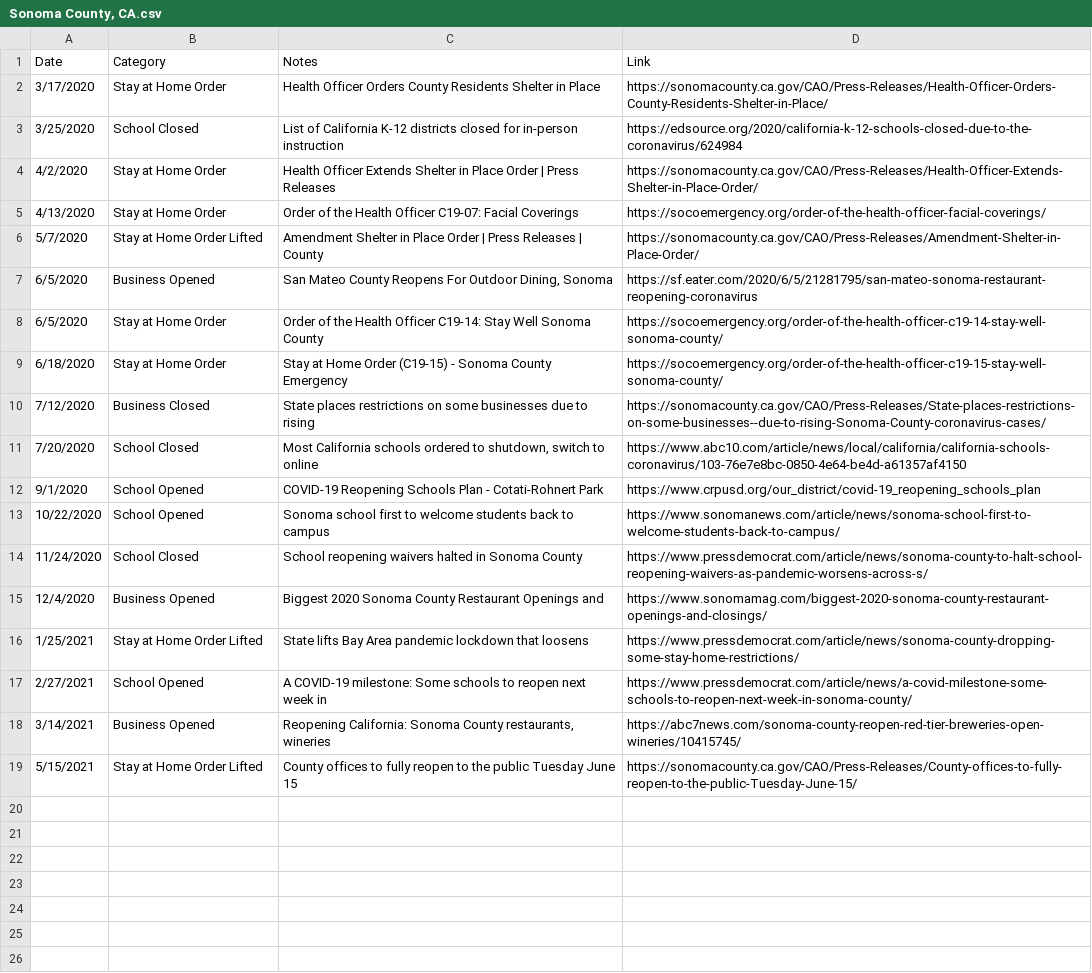
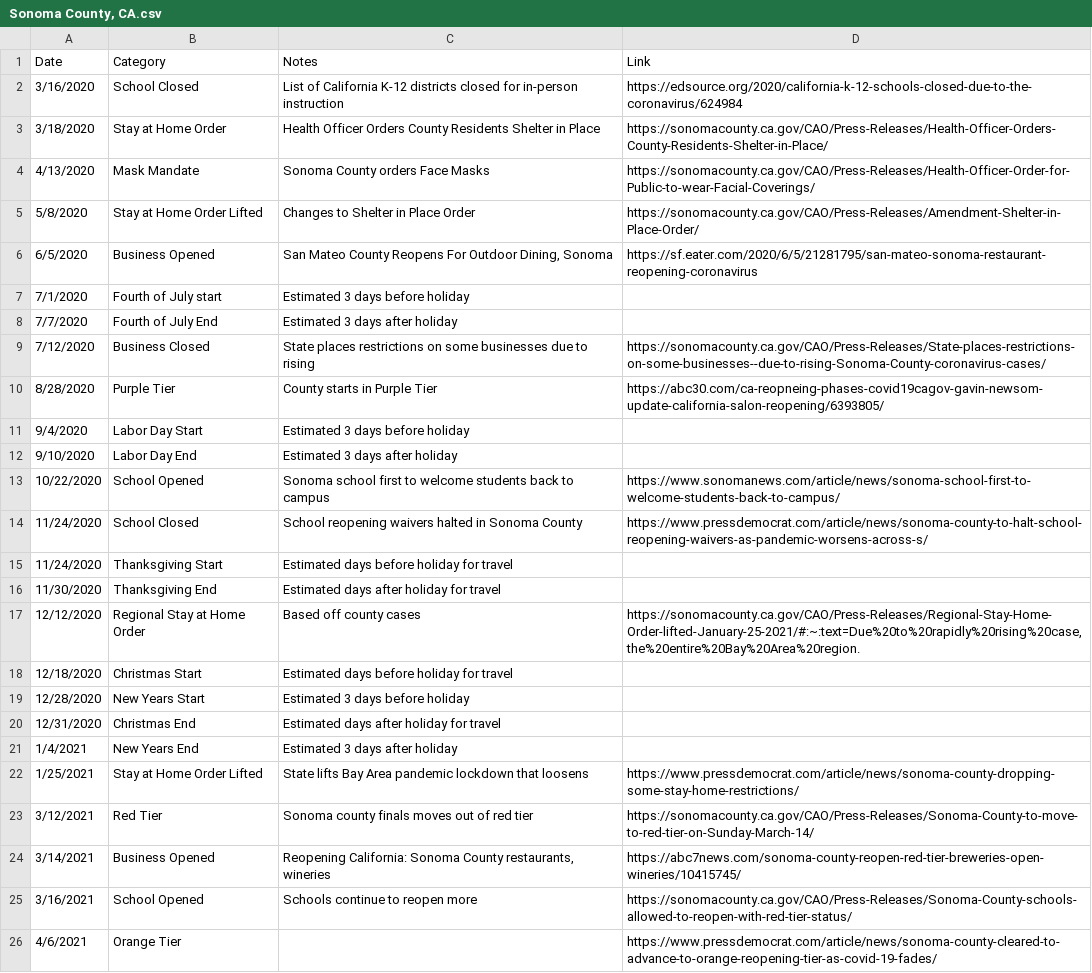
Before and after one commit to holiday-pettijohn/COVID-Tracking-Biola-Summer, a CSV file: Data/State Closure Data/County Closure Data/Sonoma County, CA.csv, drawn as a sheet; only a part is shown; the diff covers the shown part only.

```diff
--- a/Data/State Closure Data/County Closure Data/Sonoma County, CA.csv
+++ b/Data/State Closure Data/County Closure Data/Sonoma County, CA.csv
@@ -1,19 +1,26 @@
 Date,Category,Notes,Link
-3/17/2020,Stay at Home Order,Health Officer Orders County Residents Shelter in Place,https://sonomacounty.ca.gov/CAO/Press-Releases/Health-Officer-Orders-County-Residents-Shelter-in-Place/
-3/25/2020,School Closed,List of California K-12 districts closed for in-person instruction,https://edsource.org/2020/california-k-12-schools-closed-due-to-the-coronavirus/624984
-4/2/2020,Stay at Home Order,Health Officer Extends Shelter in Place Order | Press Releases,https://sonomacounty.ca.gov/CAO/Press-Releases/Health-Officer-Extends-Shelter-in-Place-Order/
-4/13/2020,Stay at Home Order,Order of the Health Officer C19-07: Facial Coverings,https://socoemergency.org/order-of-the-health-officer-facial-coverings/
-5/7/2020,Stay at Home Order Lifted,Amendment Shelter in Place Order | Press Releases | County,https://sonomacounty.ca.gov/CAO/Press-Releases/Amendment-Shelter-in-Place-Order/
+3/16/2020,School Closed,List of California K-12 districts closed for in-person instruction,https://edsource.org/2020/california-k-12-schools-closed-due-to-the-coronavirus/624984
+3/18/2020,Stay at Home Order,Health Officer Orders County Residents Shelter in Place,https://sonomacounty.ca.gov/CAO/Press-Releases/Health-Officer-Orders-County-Residents-Shelter-in-Place/
+4/13/2020,Mask Mandate,Sonoma County orders Face Masks,https://sonomacounty.ca.gov/CAO/Press-Releases/Health-Officer-Order-for-Public-to-wear-Facial-Coverings/
+5/8/2020,Stay at Home Order Lifted,Changes to Shelter in Place Order,https://sonomacounty.ca.gov/CAO/Press-Releases/Amendment-Shelter-in-Place-Order/
 6/5/2020,Business Opened,"San Mateo County Reopens For Outdoor Dining, Sonoma",https://sf.eater.com/2020/6/5/21281795/san-mateo-sonoma-restaurant-reopening-coronavirus
-6/5/2020,Stay at Home Order,Order of the Health Officer C19-14: Stay Well Sonoma County,https://socoemergency.org/order-of-the-health-officer-c19-14-stay-well-sonoma-county/
-6/18/2020,Stay at Home Order,Stay at Home Order (C19-15) - Sonoma County Emergency,https://socoemergency.org/order-of-the-health-officer-c19-15-stay-well-sonoma-county/
+7/1/2020,Fourth of July start,Estimated 3 days before holiday ,
+7/7/2020,Fourth of July End,Estimated 3 days after holiday ,
 7/12/2020,Business Closed,State places restrictions on some businesses due to rising,https://sonomacounty.ca.gov/CAO/Press-Releases/State-places-restrictions-on-some-businesses--due-to-rising-Sonoma-County-coronavirus-cases/
-7/20/2020,School Closed,"Most California schools ordered to shutdown, switch to online",https://www.abc10.com/article/news/local/california/california-schools-coronavirus/103-76e7e8bc-0850-4e64-be4d-a61357af4150
-9/1/2020,School Opened,COVID-19 Reopening Schools Plan - Cotati-Rohnert Park,https://www.crpusd.org/our_district/covid-19_reopening_schools_plan
+8/28/2020,Purple Tier,County starts in Purple Tier,https://abc30.com/ca-reopneing-phases-covid19cagov-gavin-newsom-update-california-salon-reopening/6393805/
+9/4/2020,Labor Day Start,Estimated 3 days before holiday ,
+9/10/2020,Labor Day End,Estimated 3 days after holiday ,
 10/22/2020,School Opened,Sonoma school first to welcome students back to campus,https://www.sonomanews.com/article/news/sonoma-school-first-to-welcome-students-back-to-campus/
 11/24/2020,School Closed,School reopening waivers halted in Sonoma County,https://www.pressdemocrat.com/article/news/sonoma-county-to-halt-school-reopening-waivers-as-pandemic-worsens-across-s/
-12/4/2020,Business Opened,Biggest 2020 Sonoma County Restaurant Openings and,https://www.sonomamag.com/biggest-2020-sonoma-county-restaurant-openings-and-closings/
+11/24/2020,Thanksgiving Start,Estimated days before holiday for travel,
+11/30/2020,Thanksgiving End,Estimated days after holiday for travel,
+12/12/2020,Regional Stay at Home Order,Based off county cases ,"https://sonomacounty.ca.gov/CAO/Press-Releases/Regional-Stay-Home-Order-lifted-January-25-2021/#:~:text=Due%20to%20rapidly%20rising%20case,the%20entire%20Bay%20Area%20region."
+12/18/2020,Christmas Start,Estimated days before holiday for travel,
+12/28/2020,New Years Start,Estimated 3 days before holiday ,
+12/31/2020,Christmas End,Estimated days after holiday for travel,
+1/4/2021,New Years End,Estimated 3 days after holiday ,
 1/25/2021,Stay at Home Order Lifted,State lifts Bay Area pandemic lockdown that loosens,https://www.pressdemocrat.com/article/news/sonoma-county-dropping-some-stay-home-restrictions/
-2/27/2021,School Opened,A COVID-19 milestone: Some schools to reopen next week in,https://www.pressdemocrat.com/article/news/a-covid-milestone-some-schools-to-reopen-next-week-in-sonoma-county/
+3/12/2021,Red Tier,Sonoma county finals moves out of red tier,https://sonomacounty.ca.gov/CAO/Press-Releases/Sonoma-County-to-move-to-red-tier-on-Sunday-March-14/
 3/14/2021,Business Opened,"Reopening California: Sonoma County restaurants, wineries",https://abc7news.com/sonoma-county-reopen-red-tier-breweries-open-wineries/10415745/
-5/15/2021,Stay at Home Order Lifted,County offices to fully reopen to the public Tuesday June 15,https://sonomacounty.ca.gov/CAO/Press-Releases/County-offices-to-fully-reopen-to-the-public-Tuesday-June-15/
+3/16/2021,School Opened,Schools continue to reopen more,https://sonomacounty.ca.gov/CAO/Press-Releases/Sonoma-County-schools-allowed-to-reopen-with-red-tier-status/
+4/6/2021,Orange Tier,,https://www.pressdemocrat.com/article/news/sonoma-county-cleared-to-advance-to-orange-reopening-tier-as-covid-19-fades/
```
Also changed, not shown: 1 added row elsewhere in this file, 2 other files.
